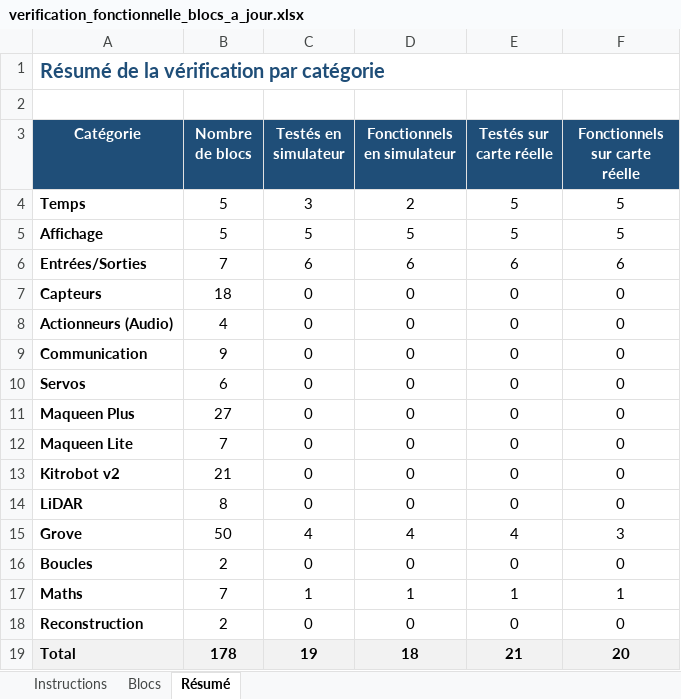
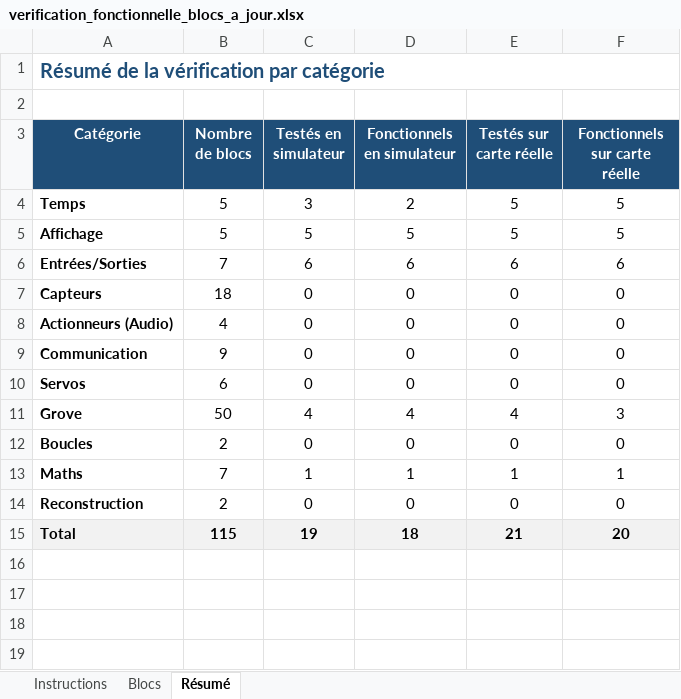
Before and after one commit to jreynaud42000/blockly_ts_microbit, an Excel workbook: verification_fonctionnelle_blocs_a_jour.xlsx, sheet Résumé, drawn as a sheet; values as stored, in another font and other column widths than the file's, no borders; removed rows and columns are numbered as before the commit, all else as after; the diff names each change by its address in the sheet, - before the commit and + after, or states it on an @@ line.

```diff
--- a/verification_fonctionnelle_blocs_a_jour.xlsx (sheet Résumé)
+++ b/verification_fonctionnelle_blocs_a_jour.xlsx (sheet Résumé)
-row 11: Maqueen Plus | 27 | 0 | 0 | 0 | 0
-row 12: Maqueen Lite | 7 | 0 | 0 | 0 | 0
-row 13: Kitrobot v2 | 21 | 0 | 0 | 0 | 0
-row 14: LiDAR | 8 | 0 | 0 | 0 | 0
-B15 (Nombre de blocs): 178
+B15 (Nombre de blocs): 115
```
Also changed, not shown: sheet Blocs, sheet Instructions, formulas that keep their value.
